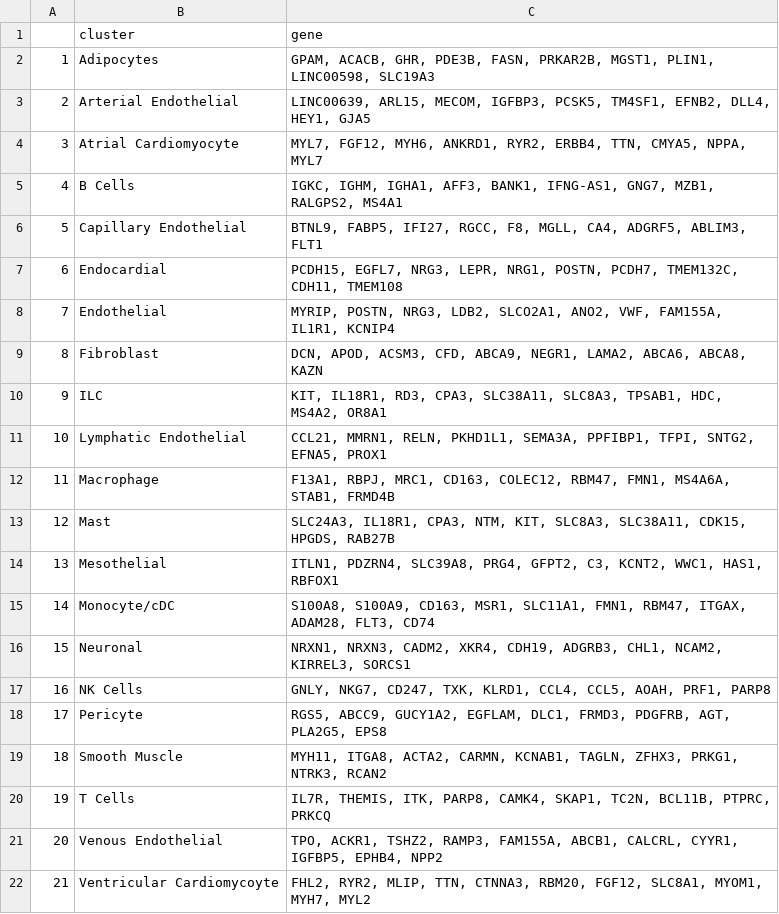
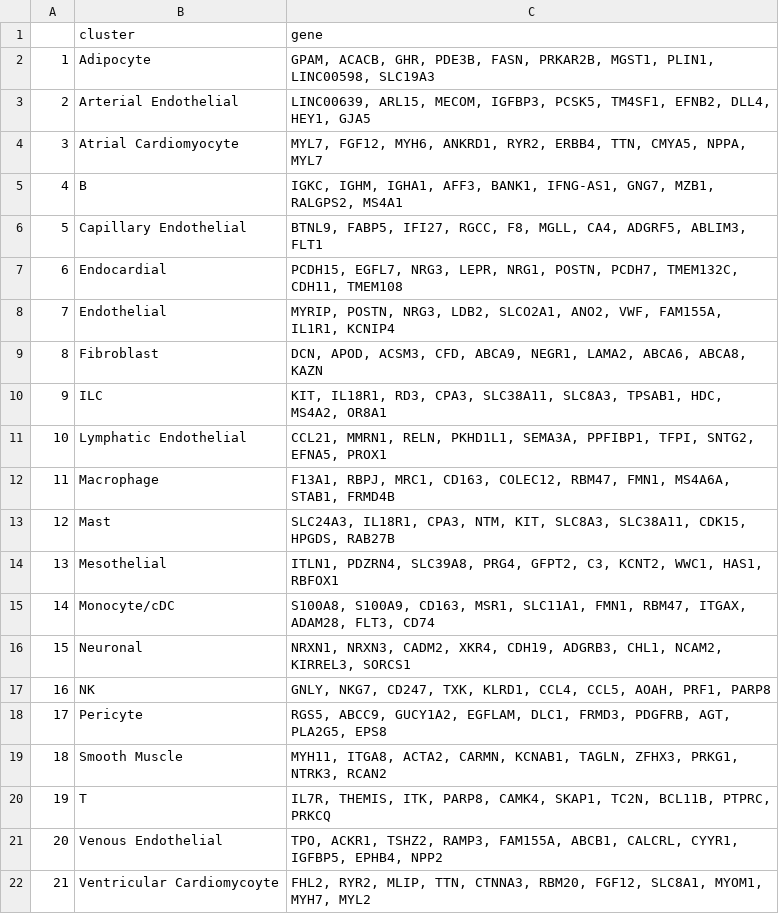
Before and after one commit to satijalab/azimuth_website, a CSV file: static/csv/heart_l2.csv, drawn as a sheet.

Commit message:
heart and adipose descriptions

```diff
--- a/static/csv/heart_l2.csv
+++ b/static/csv/heart_l2.csv
@@ -1,6 +1,6 @@
 "","cluster","gene"
-"1","Adipocytes","GPAM, ACACB, GHR, PDE3B, FASN, PRKAR2B, MGST1, PLIN1, LINC00598, SLC19A3"
+"1","Adipocyte","GPAM, ACACB, GHR, PDE3B, FASN, PRKAR2B, MGST1, PLIN1, LINC00598, SLC19A3"
 "2","Arterial Endothelial","LINC00639, ARL15, MECOM, IGFBP3, PCSK5, TM4SF1, EFNB2, DLL4, HEY1, GJA5"
 "3","Atrial Cardiomyocyte","MYL7, FGF12, MYH6, ANKRD1, RYR2, ERBB4, TTN, CMYA5, NPPA, MYL7"
-"4","B Cells","IGKC, IGHM, IGHA1, AFF3, BANK1, IFNG-AS1, GNG7, MZB1, RALGPS2, MS4A1"
+"4","B","IGKC, IGHM, IGHA1, AFF3, BANK1, IFNG-AS1, GNG7, MZB1, RALGPS2, MS4A1"
 "5","Capillary Endothelial","BTNL9, FABP5, IFI27, RGCC, F8, MGLL, CA4, ADGRF5, ABLIM3, FLT1"
@@ -16,6 +16,6 @@
 "15","Neuronal","NRXN1, NRXN3, CADM2, XKR4, CDH19, ADGRB3, CHL1, NCAM2, KIRREL3, SORCS1"
-"16","NK Cells","GNLY, NKG7, CD247, TXK, KLRD1, CCL4, CCL5, AOAH, PRF1, PARP8"
+"16","NK","GNLY, NKG7, CD247, TXK, KLRD1, CCL4, CCL5, AOAH, PRF1, PARP8"
 "17","Pericyte","RGS5, ABCC9, GUCY1A2, EGFLAM, DLC1, FRMD3, PDGFRB, AGT, PLA2G5, EPS8"
 "18","Smooth Muscle","MYH11, ITGA8, ACTA2, CARMN, KCNAB1, TAGLN, ZFHX3, PRKG1, NTRK3, RCAN2"
-"19","T Cells","IL7R, THEMIS, ITK, PARP8, CAMK4, SKAP1, TC2N, BCL11B, PTPRC, PRKCQ"
+"19","T","IL7R, THEMIS, ITK, PARP8, CAMK4, SKAP1, TC2N, BCL11B, PTPRC, PRKCQ"
 "20","Venous Endothelial","TPO, ACKR1, TSHZ2, RAMP3, FAM155A, ABCB1, CALCRL, CYYR1, IGFBP5, EPHB4, NPP2"
```
Also changed, not shown: static/csv/adipose_l1.csv, static/csv/heart_l1.csv, 3 other files.
